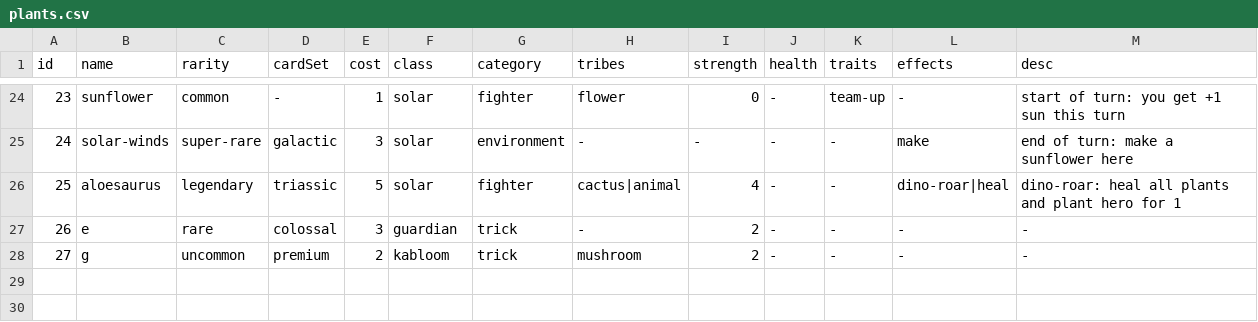
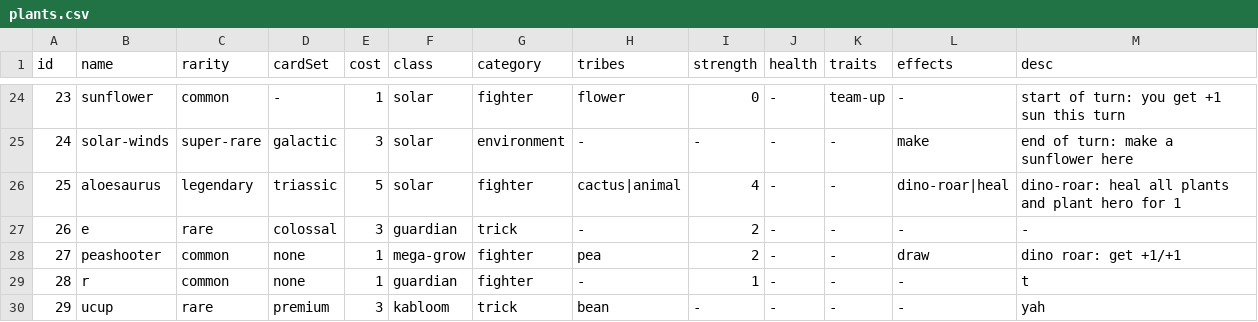
Before and after one commit to MRadjaNurAkbarA25/proyek-akhir-apl, a CSV file: plants.csv, drawn as a sheet; only a part is shown, gaps mark what is left out; removed rows and columns are numbered as before the commit, all else as after; the diff names each change by its address in the sheet, - before the commit and + after, or states it on an @@ line.

```diff
--- a/plants.csv
+++ b/plants.csv
-row 28: 27 | g | uncommon | premium | 2 | kabloom | trick | mushroom | 2 | - | - | - | -
+row 28: 27 | peashooter | common | none | 1 | mega-grow | fighter | pea | 2 | - | - | draw | dino roar: get +1/+1
+row 29: 28 | r | common | none | 1 | guardian | fighter | - | 1 | - | - | - | t
+row 30: 29 | ucup | rare | premium | 3 | kabloom | trick | bean | - | - | - | - | yah
```
Also changed, not shown: 4 other files.
